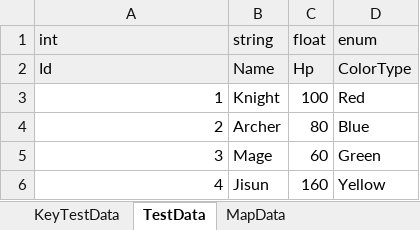
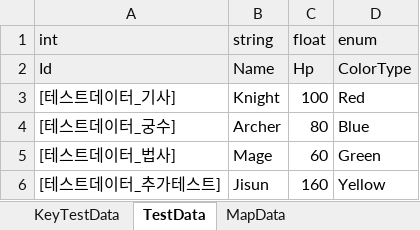
Before and after one commit to Lunaria-Project/lunaria-data, an Excel workbook: excel/TestData.xlsx, sheet TestData, drawn as a sheet; values as stored, in another font and other column widths than the file's, no borders; the diff names each change by its address in the sheet, - before the commit and + after, or states it on an @@ line.

Commit message:
id mapping test

```diff
--- a/excel/TestData.xlsx (sheet TestData)
+++ b/excel/TestData.xlsx (sheet TestData)
-A3 (int): 1
+A3 (int): [테스트데이터_기사]
-A4 (int): 2
+A4 (int): [테스트데이터_궁수]
-A5 (int): 3
+A5 (int): [테스트데이터_법사]
-A6 (int): 4
+A6 (int): [테스트데이터_추가테스트]
```
Also changed, not shown: sheet KeyTestData, 2 other files.
